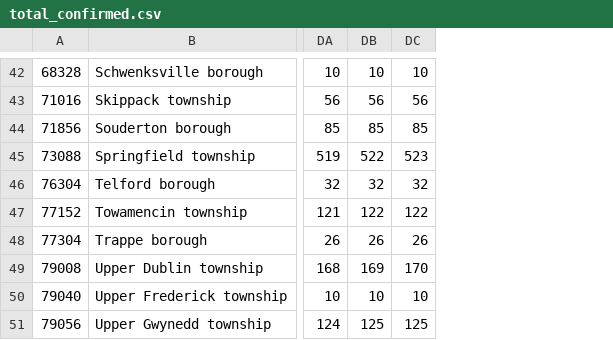
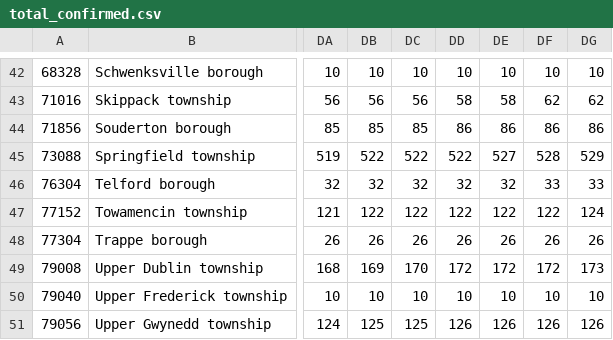
Before and after one commit to eloracm/montgomery-county-pa-covid, a CSV file: total_confirmed.csv, drawn as a sheet; only a part is shown, gaps mark what is left out; the diff covers the shown part only; the diff names each change by its address in the sheet, - before the commit and + after, or states it on an @@ line.

```diff
--- a/total_confirmed.csv
+++ b/total_confirmed.csv
+column DD, rows 42-51: 10 | 58 | 86 | 522 | 32 | 122 | 26 | 172 | 10 | 126
+column DE, rows 42-51: 10 | 58 | 86 | 527 | 32 | 122 | 26 | 172 | 10 | 126
+column DF, rows 42-51: 10 | 62 | 86 | 528 | 33 | 122 | 26 | 172 | 10 | 126
+column DG, rows 42-51: 10 | 62 | 86 | 529 | 33 | 124 | 26 | 173 | 10 | 126
-DC45: 523
+DC45: 522
```
Also changed, not shown: 154 edited cells elsewhere in this file, total_deaths.csv.
